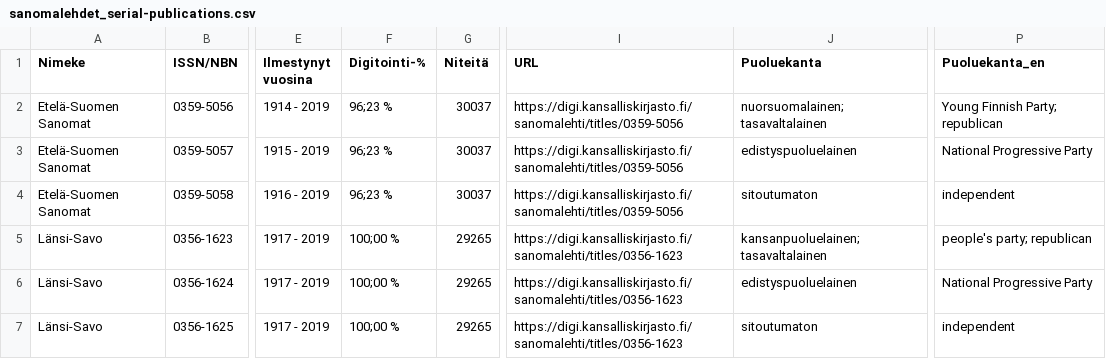
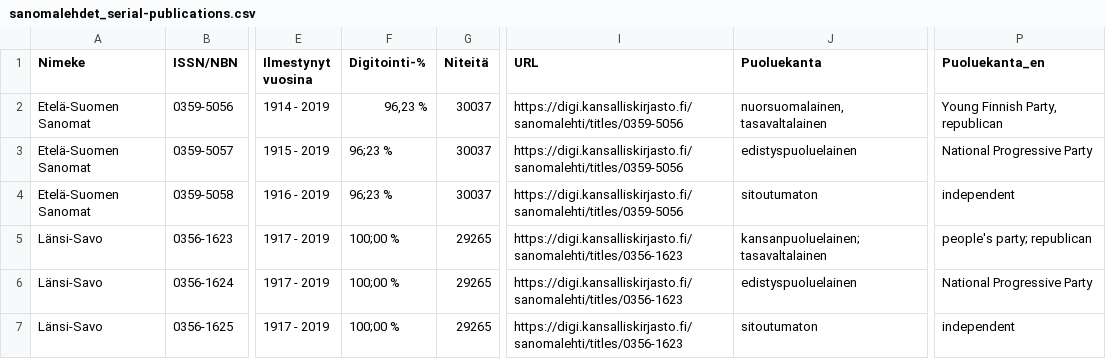
Before and after one commit to TuulaP/natlibfi_san_kannat, a CSV file: sanomalehdet_serial-publications.csv, drawn as a sheet; only a part is shown, gaps mark what is left out; the diff names each change by its address in the sheet, - before the commit and + after, or states it on an @@ line.

Commit message:
comma or not to comma

```diff
--- a/sanomalehdet_serial-publications.csv
+++ b/sanomalehdet_serial-publications.csv
-F2 (Digitointi-%): 96;23 %
+F2 (Digitointi-%): 96,23 %
-J2 (Puoluekanta): nuorsuomalainen; tasavaltalainen
+J2 (Puoluekanta): nuorsuomalainen, tasavaltalainen
-P2 (Puoluekanta_en): Young Finnish Party; republican
+P2 (Puoluekanta_en): Young Finnish Party, republican
```
